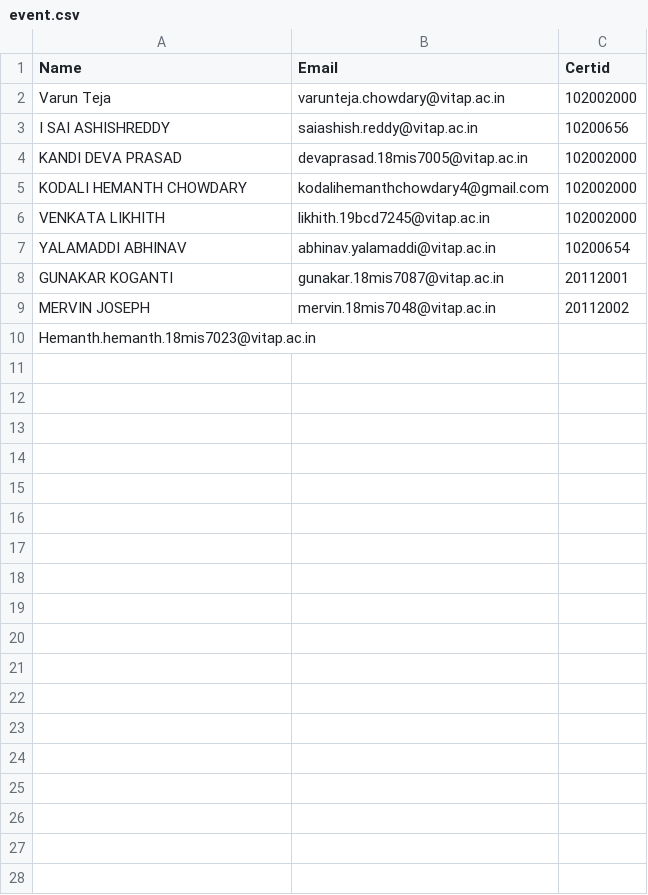
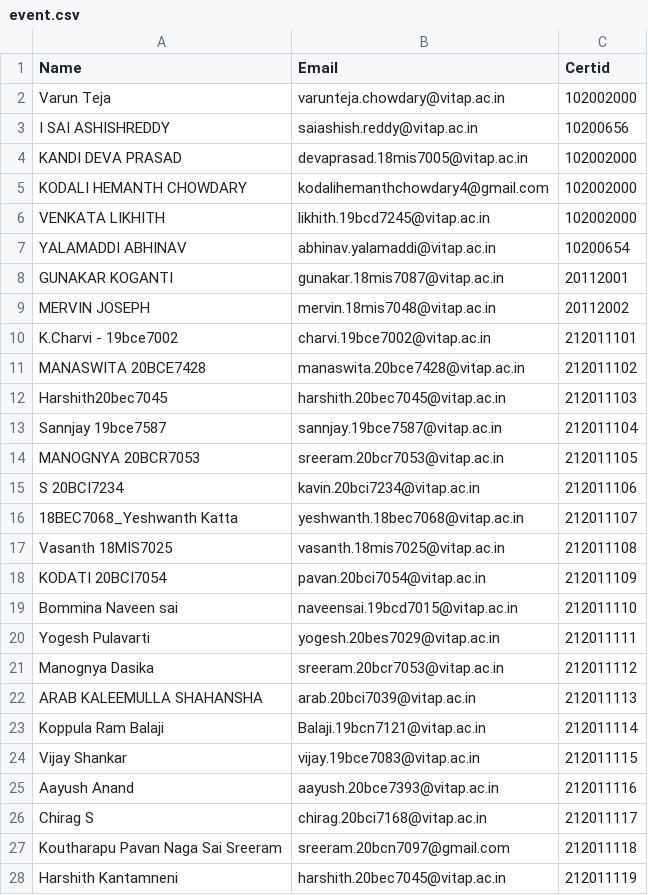
Before and after one commit to 18mis7023/Certificated-Download, a CSV file: event.csv, drawn as a sheet; only a part is shown; the diff covers the shown part only.

Commit message:
Update event.csv

```diff
--- a/event.csv
+++ b/event.csv
@@ -9,2 +9,20 @@ GUNAKAR KOGANTI,gunakar.18mis7087@vitap.ac.in,20112001
 MERVIN JOSEPH,mervin.18mis7048@vitap.ac.in,20112002
-Hemanth.hemanth.18mis7023@vitap.ac.in,
+K.Charvi - 19bce7002,charvi.19bce7002@vitap.ac.in,212011101
+MANASWITA 20BCE7428,manaswita.20bce7428@vitap.ac.in,212011102
+Harshith20bec7045,harshith.20bec7045@vitap.ac.in,212011103
+Sannjay 19bce7587,sannjay.19bce7587@vitap.ac.in,212011104
+MANOGNYA 20BCR7053,sreeram.20bcr7053@vitap.ac.in,212011105
+S 20BCI7234,kavin.20bci7234@vitap.ac.in,212011106
+18BEC7068_Yeshwanth Katta,yeshwanth.18bec7068@vitap.ac.in,212011107
+Vasanth 18MIS7025,vasanth.18mis7025@vitap.ac.in,212011108
+KODATI 20BCI7054,pavan.20bci7054@vitap.ac.in,212011109
+Bommina Naveen sai,naveensai.19bcd7015@vitap.ac.in,212011110
+Yogesh Pulavarti,yogesh.20bes7029@vitap.ac.in,212011111
+Manognya Dasika,sreeram.20bcr7053@vitap.ac.in,212011112
+ARAB KALEEMULLA SHAHANSHA,arab.20bci7039@vitap.ac.in,212011113
+Koppula Ram Balaji,Balaji.19bcn7121@vitap.ac.in,212011114
+Vijay Shankar,vijay.19bce7083@vitap.ac.in,212011115
+Aayush Anand,aayush.20bce7393@vitap.ac.in,212011116
+Chirag S,chirag.20bci7168@vitap.ac.in,212011117
+Koutharapu Pavan Naga Sai Sreeram,sreeram.20bcn7097@gmail.com,212011118
+Harshith Kantamneni,harshith.20bec7045@vitap.ac.in,212011119
```
Also changed, not shown: 27 added rows elsewhere in this file.
